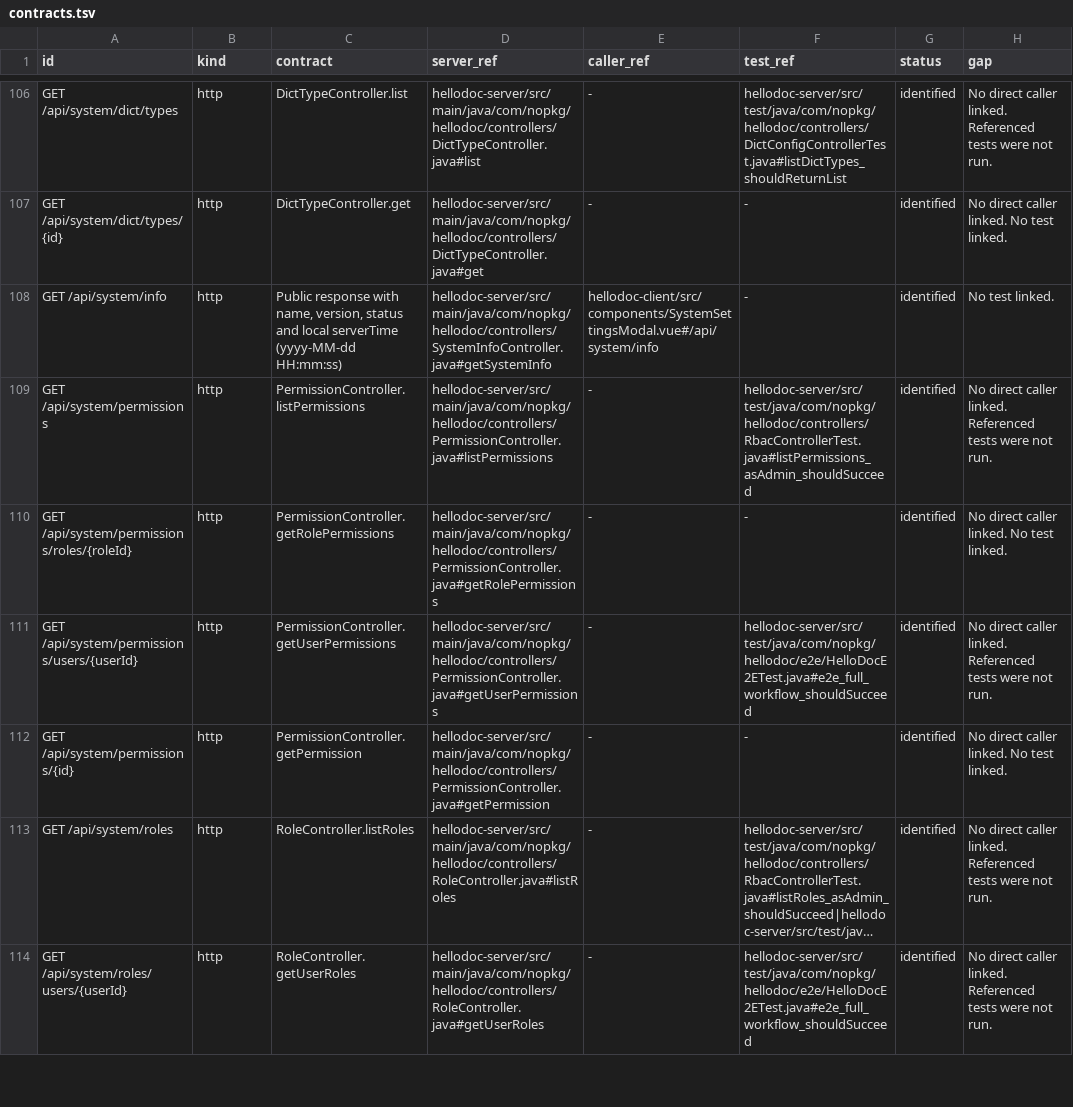
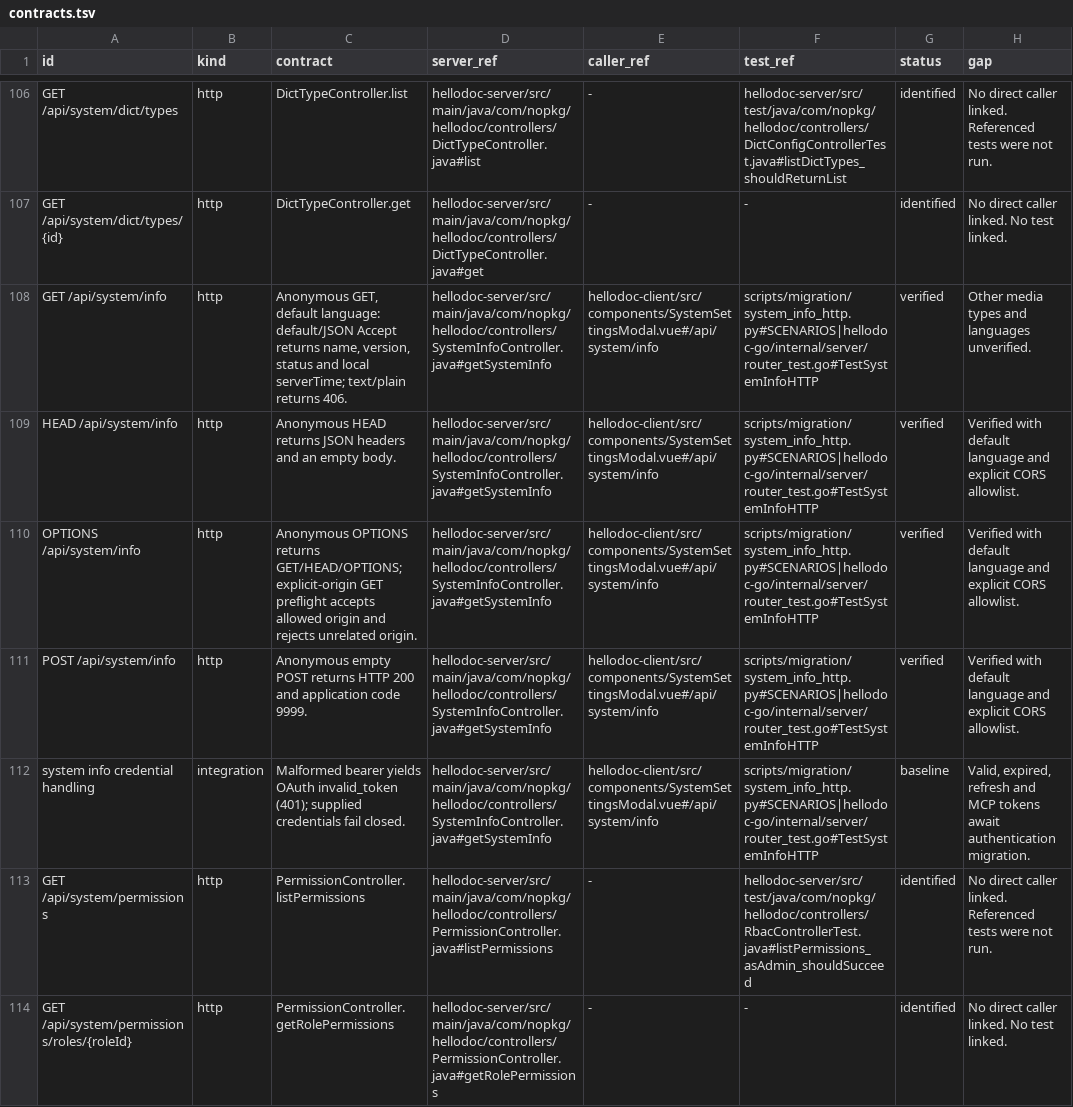
Before and after one commit to aladdin0414/hellodoc, a TSV file: docs/migration/contracts.tsv, drawn as a sheet; only a part is shown, gaps mark what is left out; the shorter side is filled out with more unchanged rows; long unchanged cells end in ….

Commit message:
feat: match Java system info HTTP behavior

```diff
--- a/docs/migration/contracts.tsv
+++ b/docs/migration/contracts.tsv
@@ -107,3 +107,7 @@ GET /api/system/dict/types	http	DictTypeController.list	hellodoc-server/src/main
 GET /api/system/dict/types/{id}	http	DictTypeController.get	hellodoc-server/src/main/java/com/nopkg/hellodoc/controllers/DictTypeController.java#get	-	-	identified	No direct caller linked. No test linked.
-GET /api/system/info	http	Public response with name, version, status and local serverTime (yyyy-MM-dd HH:mm:ss)	hellodoc-server/src/main/java/com/nopkg/hellodoc/controllers/SystemInfoController.java#getSystemInfo	hellodoc-client/src/components/SystemSettingsModal.vue#/api/system/info	-	identified	No test linked.
+GET /api/system/info	http	Anonymous GET, default language: default/JSON Accept returns name, version, status and local serverTime; text/plain returns 406.	hellodoc-server/src/main/java/com/nopkg/hellodoc/controllers/SystemInfoController.java#getSystemInfo	hellodoc-client/src/components/SystemSettingsModal.vue#/api/system/info	scripts/migration/system_info_http.py#SCENARIOS|hellodoc-go/internal/server/router_test.go#TestSystemInfoHTTP	verified	Other media types and languages unverified.
+HEAD /api/system/info	http	Anonymous HEAD returns JSON headers and an empty body.	hellodoc-server/src/main/java/com/nopkg/hellodoc/controllers/SystemInfoController.java#getSystemInfo	hellodoc-client/src/components/SystemSettingsModal.vue#/api/system/info	scripts/migration/system_info_http.py#SCENARIOS|hellodoc-go/internal/server/router_test.go#TestSystemInfoHTTP	verified	Verified with default language and explicit CORS allowlist.
+OPTIONS /api/system/info	http	Anonymous OPTIONS returns GET/HEAD/OPTIONS; explicit-origin GET preflight accepts allowed origin and rejects unrelated origin.	hellodoc-server/src/main/java/com/nopkg/hellodoc/controllers/SystemInfoController.java#getSystemInfo	hellodoc-client/src/components/SystemSettingsModal.vue#/api/system/info	scripts/migration/system_info_http.py#SCENARIOS|hellodoc-go/internal/server/router_test.go#TestSystemInfoHTTP	verified	Verified with default language and explicit CORS allowlist.
+POST /api/system/info	http	Anonymous empty POST returns HTTP 200 and application code 9999.	hellodoc-server/src/main/java/com/nopkg/hellodoc/controllers/SystemInfoController.java#getSystemInfo	hellodoc-client/src/components/SystemSettingsModal.vue#/api/system/info	scripts/migration/system_info_http.py#SCENARIOS|hellodoc-go/internal/server/router_test.go#TestSystemInfoHTTP	verified	Verified with default language and explicit CORS allowlist.
+system info credential handling	integration	Malformed bearer yields OAuth invalid_token (401); supplied credentials fail closed.	hellodoc-server/src/main/java/com/nopkg/hellodoc/controllers/SystemInfoController.java#getSystemInfo	hellodoc-client/src/components/SystemSettingsModal.vue#/api/system/info	scripts/migration/system_info_http.py#SCENARIOS|hellodoc-go/internal/server/router_test.go#TestSystemInfoHTTP	baseline	Valid, expired, refresh and MCP tokens await authentication migration.
 GET /api/system/permissions	http	PermissionController.listPermissions	hellodoc-server/src/main/java/com/nopkg/hellodoc/controllers/PermissionController.java#listPermissions	-	hellodoc-server/src/test/java/com/nopkg/hellodoc/controllers/RbacControllerTest.java#listPermissions_asAdmin_shouldSucceed	identified	No direct caller linked. Referenced tests were not run.
```
Also changed, not shown: 12 other files.
